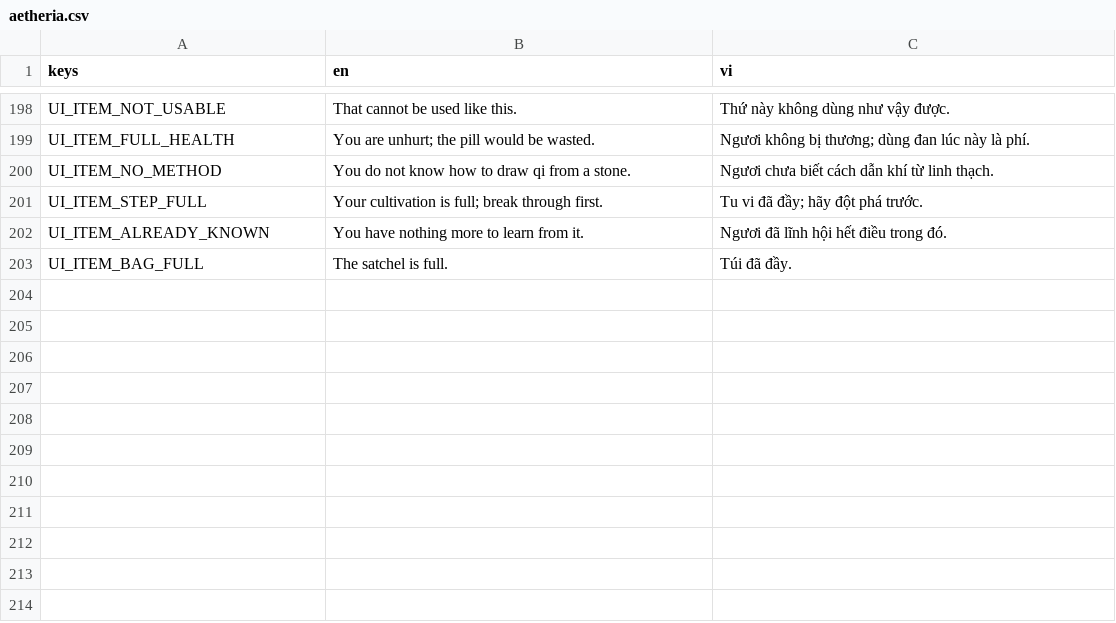
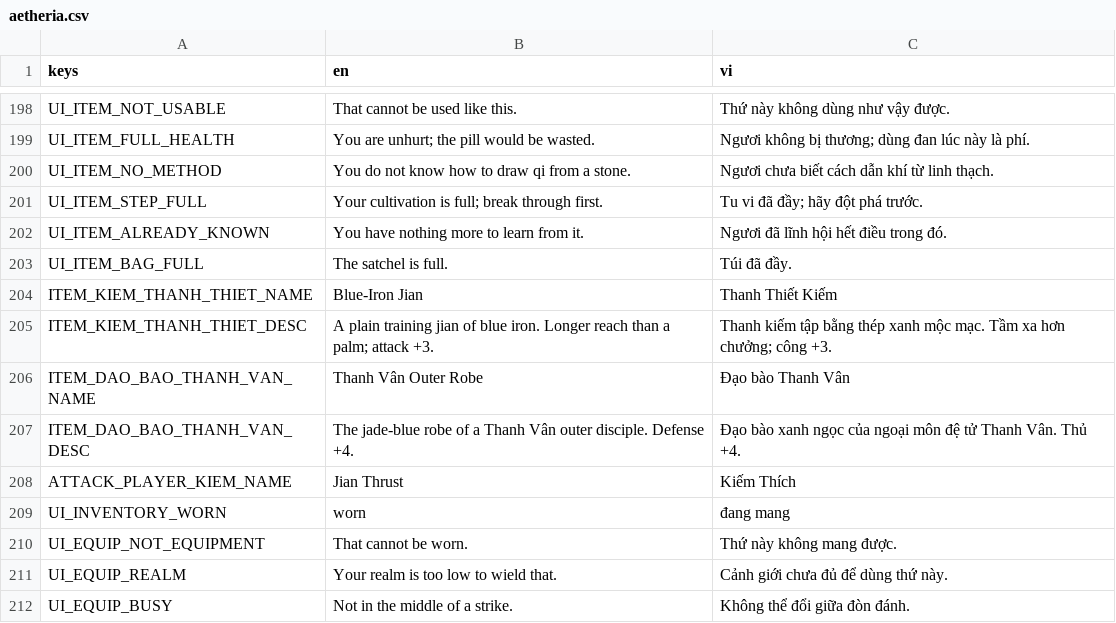
Before and after one commit to MinhNQ03/Game_2D_Tu_Tien, a CSV file: locale/aetheria.csv, drawn as a sheet; only a part is shown, gaps mark what is left out; the diff names each change by its address in the sheet, - before the commit and + after, or states it on an @@ line.

```diff
--- a/locale/aetheria.csv
+++ b/locale/aetheria.csv
+row 204: ITEM_KIEM_THANH_THIET_NAME | Blue-Iron Jian | Thanh Thiết Kiếm
+row 205: ITEM_KIEM_THANH_THIET_DESC | A plain training jian of blue iron. Longer reach than a palm; attack +3. | Thanh kiếm tập bằng thép xanh mộc mạc. Tầm xa hơn chưởng; công +3.
+row 206: ITEM_DAO_BAO_THANH_VAN_NAME | Thanh Vân Outer Robe | Đạo bào Thanh Vân
+row 207: ITEM_DAO_BAO_THANH_VAN_DESC | The jade-blue robe of a Thanh Vân outer disciple. Defense +4. | Đạo bào xanh ngọc của ngoại môn đệ tử Thanh Vân. Thủ +4.
+row 208: ATTACK_PLAYER_KIEM_NAME | Jian Thrust | Kiếm Thích
+row 209: UI_INVENTORY_WORN | worn | đang mang
+row 210: UI_EQUIP_NOT_EQUIPMENT | That cannot be worn. | Thứ này không mang được.
+row 211: UI_EQUIP_REALM | Your realm is too low to wield that. | Cảnh giới chưa đủ để dùng thứ này.
+row 212: UI_EQUIP_BUSY | Not in the middle of a strike. | Không thể đổi giữa đòn đánh.
```
Also changed, not shown: 48 other files.
